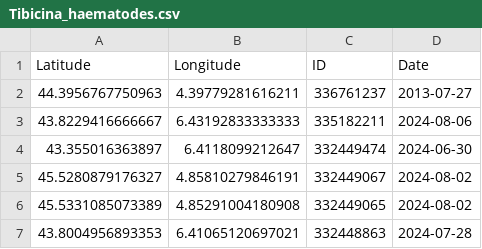
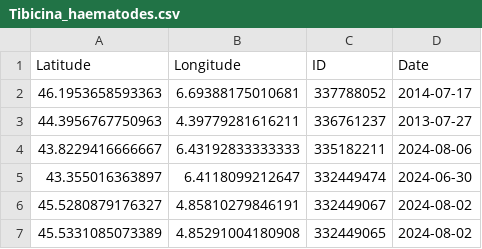
Before and after one commit to CigalesdeFrance/CARTES, a CSV file: BDD/OBSERVATION/Tibicina_haematodes.csv, drawn as a sheet; only a part is shown; the shorter side is filled out with more unchanged rows; the diff names each change by its address in the sheet, - before the commit and + after, or states it on an @@ line.

```diff
--- a/BDD/OBSERVATION/Tibicina_haematodes.csv
+++ b/BDD/OBSERVATION/Tibicina_haematodes.csv
+row 2: 46.1953658593363 | 6.69388175010681 | 337788052 | 2014-07-17
```
Also changed, not shown: BDD/GBIF/Cicada_orni.csv, BDD/GBIF/Cicadetta_montana.csv, 16 other files.
